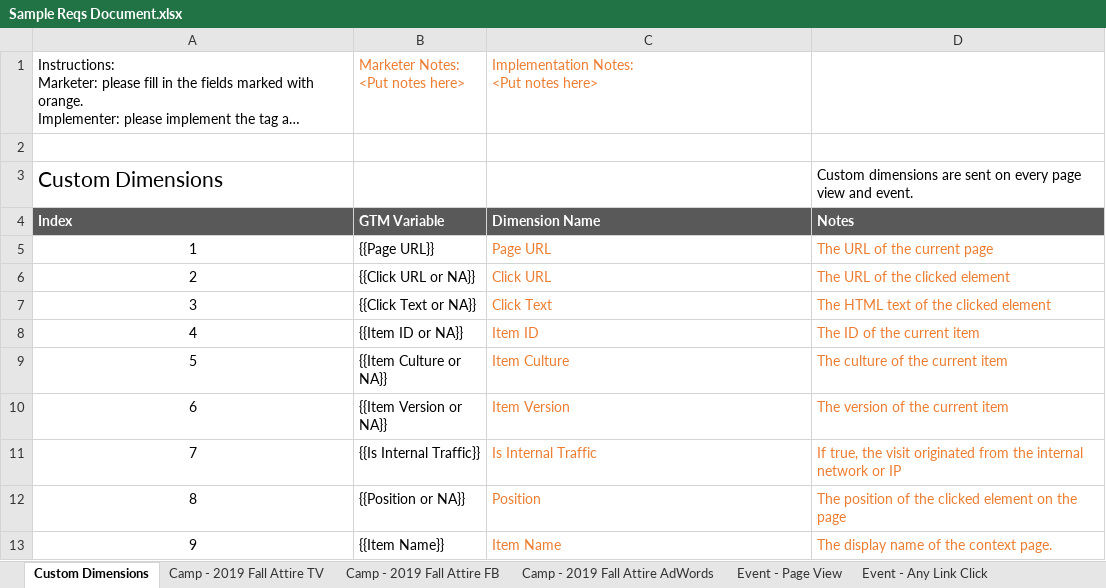
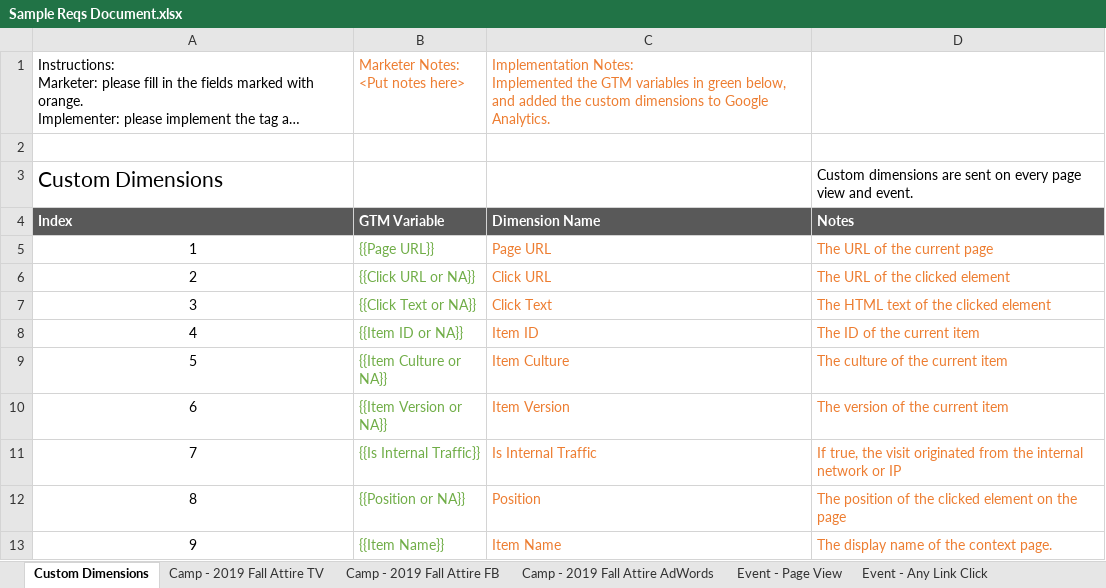
Before and after one commit to davidruckman/SitecoreGtmIntegration, an Excel workbook: Resources/Sample Reqs Document.xlsx, sheet Custom Dimensions, drawn as a sheet; long unchanged cells end in …; values as stored, in another font and other column widths than the file's, no borders; ↵ is a line break in a cell; the diff names each change by its address in the sheet, - before the commit and + after, or states it on an @@ line.

```diff
--- a/Resources/Sample Reqs Document.xlsx (sheet Custom Dimensions)
+++ b/Resources/Sample Reqs Document.xlsx (sheet Custom Dimensions)
-C1: Implementation Notes: ↵ <Put notes here>
+C1: Implementation Notes: ↵ Implemented the GTM variables in green below, and added the custom dimensions to Google Analytics.
-B5:B13 text colour: black
+B5:B13 text colour: #70AD47
```
Also changed, not shown: sheet Goal - Checkout Btn Click, other sheet tabs, 1 other file.
